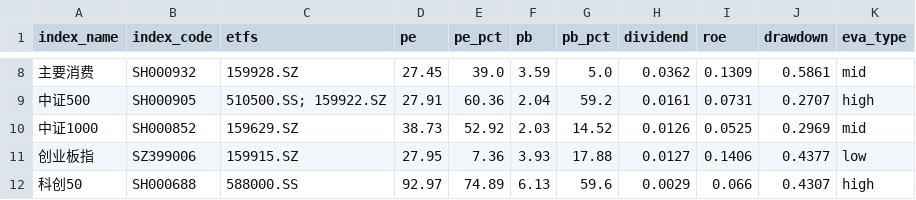
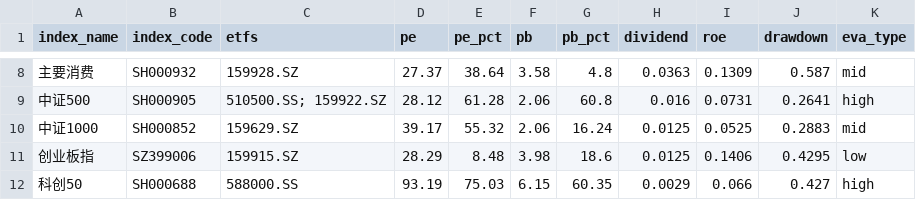
Before and after one commit to bryanzhang1024/etf-dashboard-auto, a CSV file: docs/assets.csv, drawn as a sheet; only a part is shown, gaps mark what is left out; the diff covers the shown part only.

```diff
--- a/docs/assets.csv
+++ b/docs/assets.csv
@@ -8,5 +8,5 @@ index_name,index_code,etfs,pe,pe_pct,pb,pb_pct,dividend,roe,drawdown,eva_type
-主要消费,SH000932,159928.SZ,27.45,39.0,3.59,5.0,0.0362,0.1309,0.5861,mid
-中证500,SH000905,510500.SS; 159922.SZ,27.91,60.36,2.04,59.2,0.0161,0.0731,0.2707,high
-中证1000,SH000852,159629.SZ,38.73,52.92,2.03,14.52,0.0126,0.0525,0.2969,mid
-创业板指,SZ399006,159915.SZ,27.95,7.36,3.93,17.88,0.0127,0.1406,0.4377,low
-科创50,SH000688,588000.SS,92.97,74.89,6.13,59.6,0.0029,0.066,0.4307,high
+主要消费,SH000932,159928.SZ,27.37,38.64,3.58,4.8,0.0363,0.1309,0.587,mid
+中证500,SH000905,510500.SS; 159922.SZ,28.12,61.28,2.06,60.8,0.016,0.0731,0.2641,high
+中证1000,SH000852,159629.SZ,39.17,55.32,2.06,16.24,0.0125,0.0525,0.2883,mid
+创业板指,SZ399006,159915.SZ,28.29,8.48,3.98,18.6,0.0125,0.1406,0.4295,low
+科创50,SH000688,588000.SS,93.19,75.03,6.15,60.35,0.0029,0.066,0.427,high
```
Also changed, not shown: 83 edited cells elsewhere in this file.
